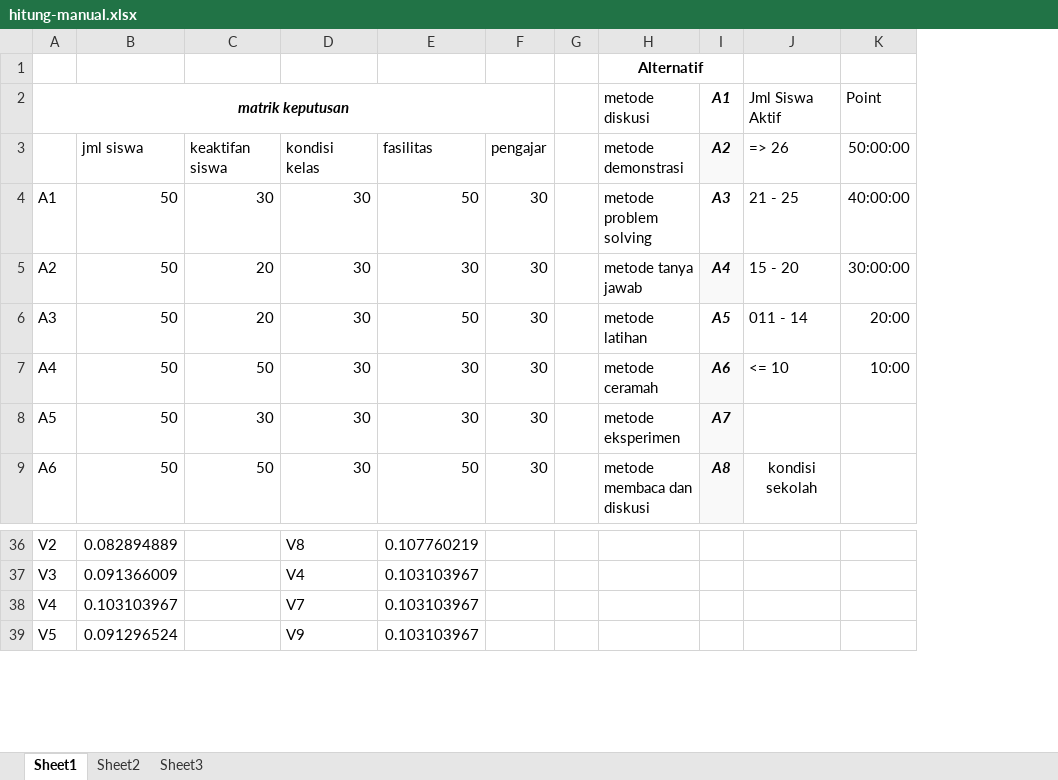
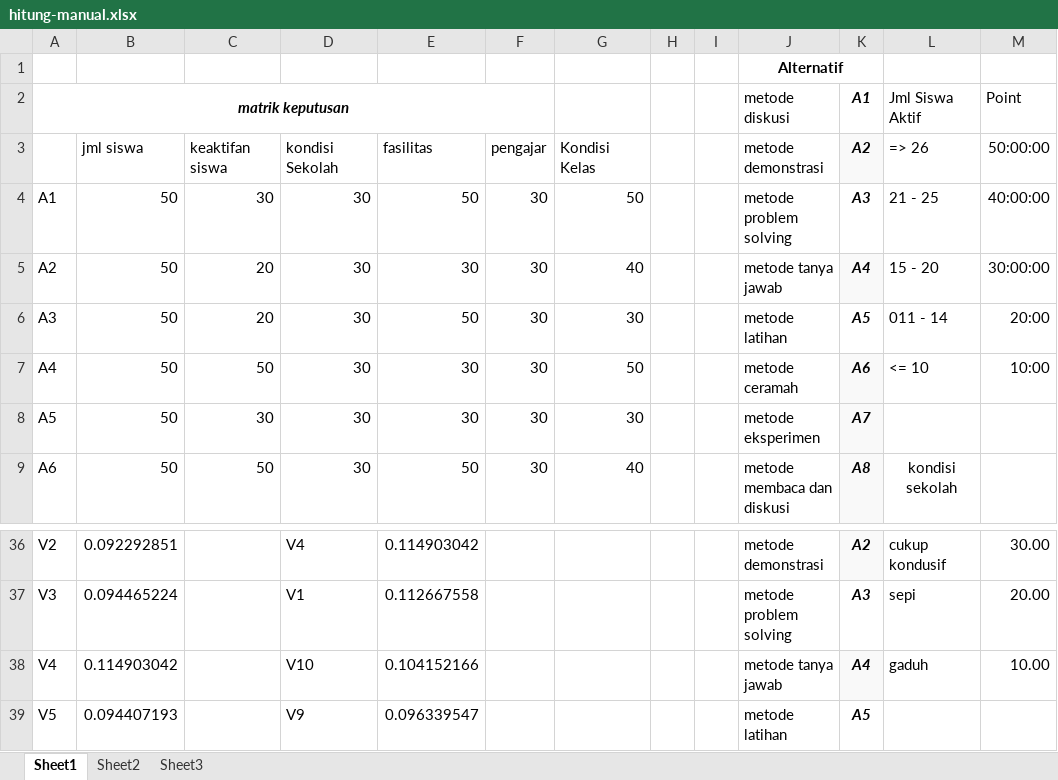
Before and after one commit to fanitriastowo/skripsi, an Excel workbook: dokumentasi/hitung-manual.xlsx, sheet Sheet1, drawn as a sheet; only a part is shown, gaps mark what is left out; values as stored, in another font and other column widths than the file's, no borders; removed rows and columns are numbered as before the commit, all else as after; the diff covers the shown part only; the diff names each change by its address in the sheet, - before the commit and + after, or states it on an @@ line.

```diff
--- a/dokumentasi/hitung-manual.xlsx (sheet Sheet1)
+++ b/dokumentasi/hitung-manual.xlsx (sheet Sheet1)
-column G, empty
+column G, rows 3-9: Kondisi Kelas | 50 | 40 | 30 | 50 | 30 | 40
+column H, empty
+column I, empty
-D3: kondisi kelas
+D3: kondisi Sekolah
-B36: 0.082894889
+B36: 0.092292851
-D36: V8
+D36: V4
-E36: 0.107760219
+E36: 0.114903042
-J36: (empty)
+J36: metode demonstrasi
-K36: (empty)
+K36: A2
-K36 fill: none
+K36 fill: #F9F9F9
-L36: (empty)
+L36: cukup kondusif
-M36: (empty)
+M36: 30.00
-B37: 0.091366009
+B37: 0.094465224
-D37: V4
+D37: V1
-E37: 0.103103967
+E37: 0.112667558
-J37: (empty)
+J37: metode problem solving
-K37: (empty)
+K37: A3
-L37: (empty)
+L37: sepi
-M37: (empty)
+M37: 20.00
-B38: 0.103103967
+B38: 0.114903042
-D38: V7
+D38: V10
-E38: 0.103103967
+E38: 0.104152166
-J38: (empty)
+J38: metode tanya jawab
-K38: (empty)
+K38: A4
-K38 fill: none
+K38 fill: #F9F9F9
-L38: (empty)
+L38: gaduh
-M38: (empty)
+M38: 10.00
-B39: 0.091296524
+B39: 0.094407193
-E39: 0.103103967
+E39: 0.096339547
-J39: (empty)
+J39: metode latihan
-K39: (empty)
+K39: A5
```
Also changed, not shown: 2 added rows, 2 removed rows, 110 edited cells, cell formats and merged cells elsewhere in this sheet.
